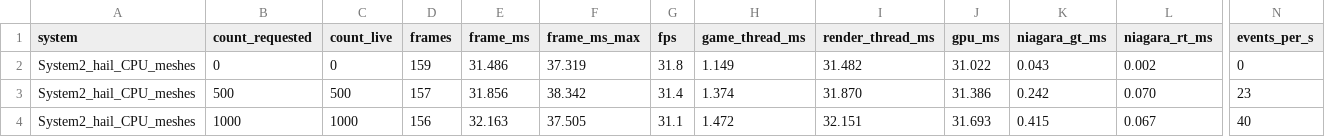
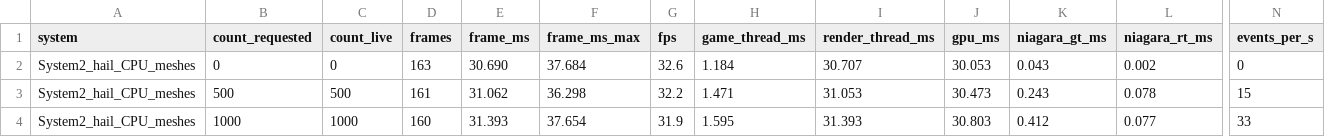
Before and after one commit to Iwan000/PaintValley, a CSV file: Docs/Perf/before_pause_system2_hail_cpu.csv, drawn as a sheet; only a part is shown, gaps mark what is left out; the diff covers the shown part only; the diff names each change by its address in the sheet, - before the commit and + after, or states it on an @@ line.

```diff
--- a/Docs/Perf/before_pause_system2_hail_cpu.csv
+++ b/Docs/Perf/before_pause_system2_hail_cpu.csv
-D2 (frames): 159
+D2 (frames): 163
-E2 (frame_ms): 31.486
+E2 (frame_ms): 30.690
-F2 (frame_ms_max): 37.319
+F2 (frame_ms_max): 37.684
-G2 (fps): 31.8
+G2 (fps): 32.6
-H2 (game_thread_ms): 1.149
+H2 (game_thread_ms): 1.184
-I2 (render_thread_ms): 31.482
+I2 (render_thread_ms): 30.707
-J2 (gpu_ms): 31.022
+J2 (gpu_ms): 30.053
-D3 (frames): 157
+D3 (frames): 161
-E3 (frame_ms): 31.856
+E3 (frame_ms): 31.062
-F3 (frame_ms_max): 38.342
+F3 (frame_ms_max): 36.298
-G3 (fps): 31.4
+G3 (fps): 32.2
-H3 (game_thread_ms): 1.374
+H3 (game_thread_ms): 1.471
-I3 (render_thread_ms): 31.870
+I3 (render_thread_ms): 31.053
-J3 (gpu_ms): 31.386
+J3 (gpu_ms): 30.473
-K3 (niagara_gt_ms): 0.242
+K3 (niagara_gt_ms): 0.243
-L3 (niagara_rt_ms): 0.070
+L3 (niagara_rt_ms): 0.078
-N3 (events_per_s): 23
+N3 (events_per_s): 15
-D4 (frames): 156
+D4 (frames): 160
-E4 (frame_ms): 32.163
+E4 (frame_ms): 31.393
-F4 (frame_ms_max): 37.505
+F4 (frame_ms_max): 37.654
-G4 (fps): 31.1
+G4 (fps): 31.9
-H4 (game_thread_ms): 1.472
+H4 (game_thread_ms): 1.595
-I4 (render_thread_ms): 32.151
+I4 (render_thread_ms): 31.393
-J4 (gpu_ms): 31.693
+J4 (gpu_ms): 30.803
-K4 (niagara_gt_ms): 0.415
+K4 (niagara_gt_ms): 0.412
-L4 (niagara_rt_ms): 0.067
+L4 (niagara_rt_ms): 0.077
-N4 (events_per_s): 40
+N4 (events_per_s): 33
```
Also changed, not shown: 50 edited cells elsewhere in this file, 5 other files.
